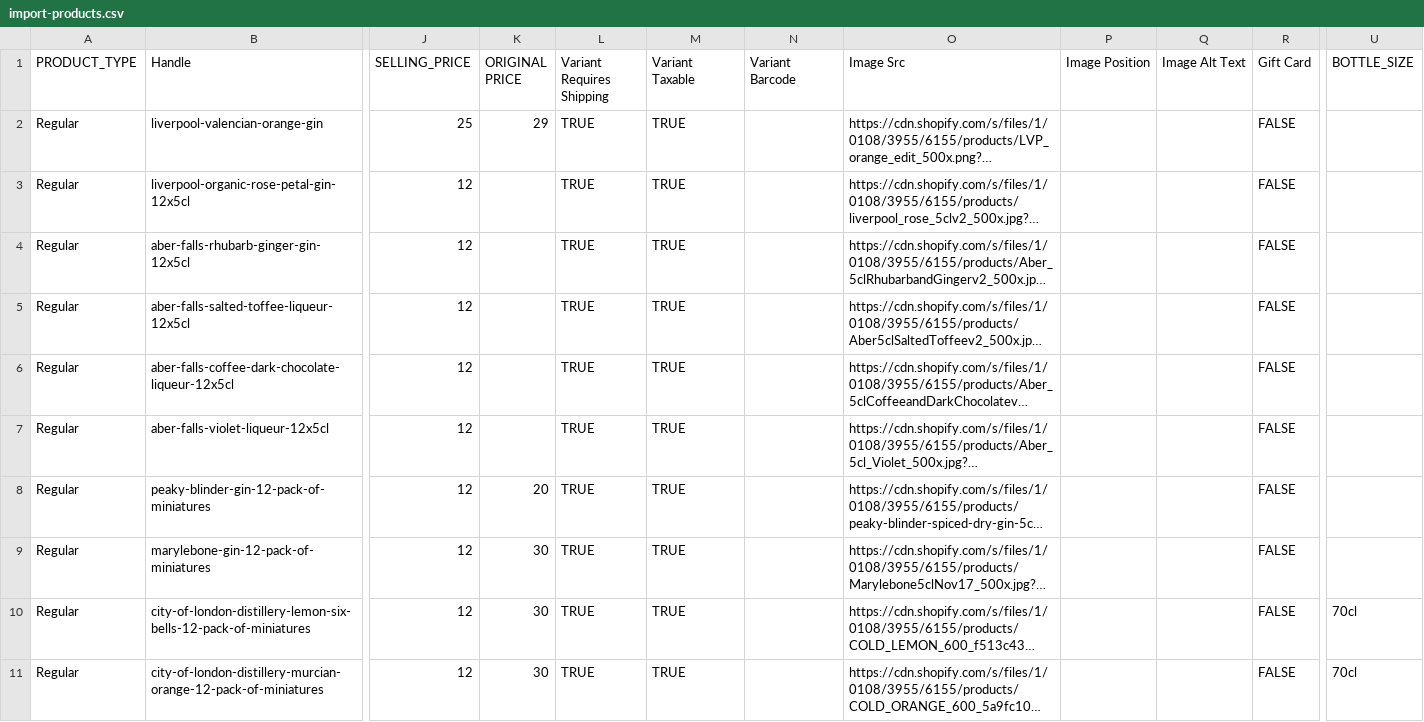
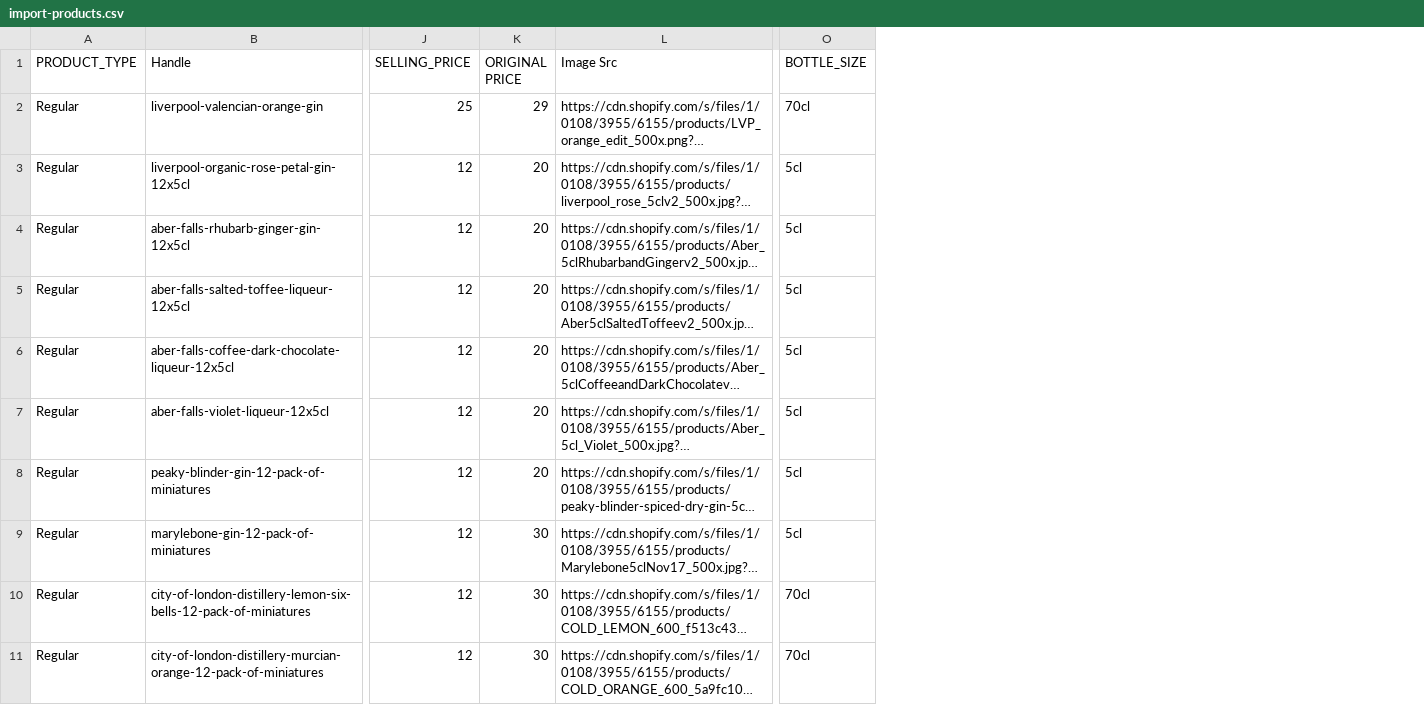
Before and after one commit to garyjacksonwork/TDS, a CSV file: import-products.csv, drawn as a sheet; only a part is shown, gaps mark what is left out; long unchanged cells end in …; removed rows and columns are numbered as before the commit, all else as after; the diff covers the shown part only; the diff names each change by its address in the sheet, - before the commit and + after, or states it on an @@ line.

Commit message:
Add files via upload

```diff
--- a/import-products.csv
+++ b/import-products.csv
-column L (Variant Requires Shipping), rows 2-11: all TRUE
-column M (Variant Taxable), rows 2-11: all TRUE
-column N (Variant Barcode), empty
-column P (Image Position), empty
-column Q (Image Alt Text), empty
-column R (Gift Card), rows 2-11: all FALSE
-O2 (BOTTLE_SIZE): (empty)
+O2 (BOTTLE_SIZE): 70cl
-K3:K7 (ORIGINAL PRICE): (empty)
+K3:K7 (ORIGINAL PRICE): 20
-O3:O9 (BOTTLE_SIZE): (empty)
+O3:O9 (BOTTLE_SIZE): 5cl
```
Also changed, not shown: 2 added rows and 9 edited cells elsewhere in this file.
